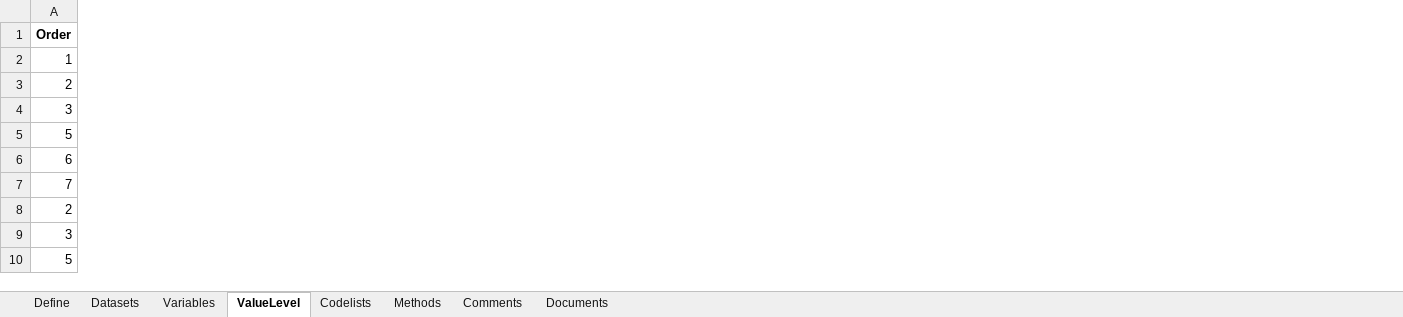
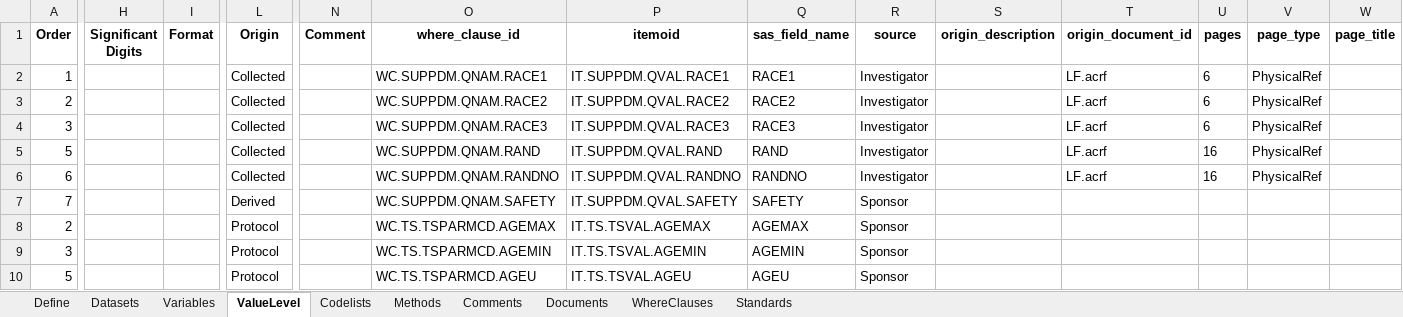
Before and after one commit to vthanik/artoo, an Excel workbook: inst/extdata/sdtm-spec.xlsx, sheet ValueLevel, drawn as a sheet; only a part is shown, gaps mark what is left out; values as stored, in another font and other column widths than the file's, no borders; the diff covers the shown part only; the diff names each change by its address in the sheet, - before the commit and + after, or states it on an @@ line.

Commit message:
feat(define): close the CRAN gates and stop the workbook losing columns
Phase 11. `R CMD check --as-cran` on the built tarball is 2 NOTEs, both
expected offline: the 4-part dev version, and "unable to verify current
time". Every file in R/ clears 95% line coverage; the suite is 6365
passing.

The rest is the phase 10 review, folded in.

The no-silent-truncation warning was slot-level, and the five sheets the
Define-XML work added closed the slot-level gaps and opened column-level
ones. `Standards` has a sheet now but no column for which standard is
primary, and the warning had gone quiet about everything except a
method's formal expressions. It is derived from the reader maps now, so a
map gaining a header teaches both the writer and the warning at once, and
a test pins the warning against the losses an actual round trip measures
— the two can no longer drift.

A workbook keys its ValueLevel rows to the WhereClauses sheet by ID. We
wrote the rendered expression there, so writing the SDTM example to xlsx
and reading it back left all 32 value-level rows naming a clause the same
workbook did not define — artoo rejecting its own output. Older
single-sheet workbooks still carry the expression, and still round-trip.

HTML now renders through the stylesheet the processing instruction names
rather than the profile default, so `stylesheet = "acme.xsl"` and a
sponsor's own sheet no longer give the browser and artoo two different
renderings of one document. The render subprocess asks libxml2 for no
options at all: everything that would keep the whitespace the stylesheets
need also suppresses parse errors.

Documentation: the vignette and the specs article gained Define-XML
sections, `write_template()` is in the reference index, inst/COPYRIGHTS
cites CDISC's Terms of Use and reproduces the W3C Software License, and
the Description cites the Define-XML spec by URL.

```diff
--- a/inst/extdata/sdtm-spec.xlsx (sheet ValueLevel)
+++ b/inst/extdata/sdtm-spec.xlsx (sheet ValueLevel)
+sheet tab: WhereClauses
+sheet tab: Standards
+column H (Significant Digits), empty
+column I (Format), empty
+column L (Origin), rows 2-10: Collected | Collected | Collected | Collected | Collected | Derived | Protocol | Protocol | Protocol
+column N (Comment), empty
+column O (where_clause_id), rows 2-10: WC.SUPPDM.QNAM.RACE1 | WC.SUPPDM.QNAM.RACE2 | WC.SUPPDM.QNAM.RACE3 | WC.SUPPDM.QNAM.RAND | WC.SUPPDM.QNAM.RANDNO | WC.SUPPDM.QNAM.SAFETY | WC.TS.TSPARMCD.AGEMAX | WC.TS.TSPARMCD.AGEMIN | WC.TS.TSPARMCD.AGEU
+column P (itemoid), rows 2-10: IT.SUPPDM.QVAL.RACE1 | IT.SUPPDM.QVAL.RACE2 | IT.SUPPDM.QVAL.RACE3 | IT.SUPPDM.QVAL.RAND | IT.SUPPDM.QVAL.RANDNO | IT.SUPPDM.QVAL.SAFETY | IT.TS.TSVAL.AGEMAX | IT.TS.TSVAL.AGEMIN | IT.TS.TSVAL.AGEU
+column Q (sas_field_name), rows 2-10: RACE1 | RACE2 | RACE3 | RAND | RANDNO | SAFETY | AGEMAX | AGEMIN | AGEU
+column R (source), rows 2-10: Investigator | Investigator | Investigator | Investigator | Investigator | Sponsor | Sponsor | Sponsor | Sponsor
+column S (origin_description), empty
+column T (origin_document_id), rows 2-6: all LF.acrf
+column U (pages), rows 2-6: 6 | 6 | 6 | 16 | 16
+column V (page_type), rows 2-6: all PhysicalRef
+column W (page_title), empty
```
Also changed, not shown: 3 added columns elsewhere in this sheet, sheet Variables, sheet Datasets, sheet Codelists, sheet Define, sheet Documents, inst/extdata/adam-spec.xlsx, 21 other files.
